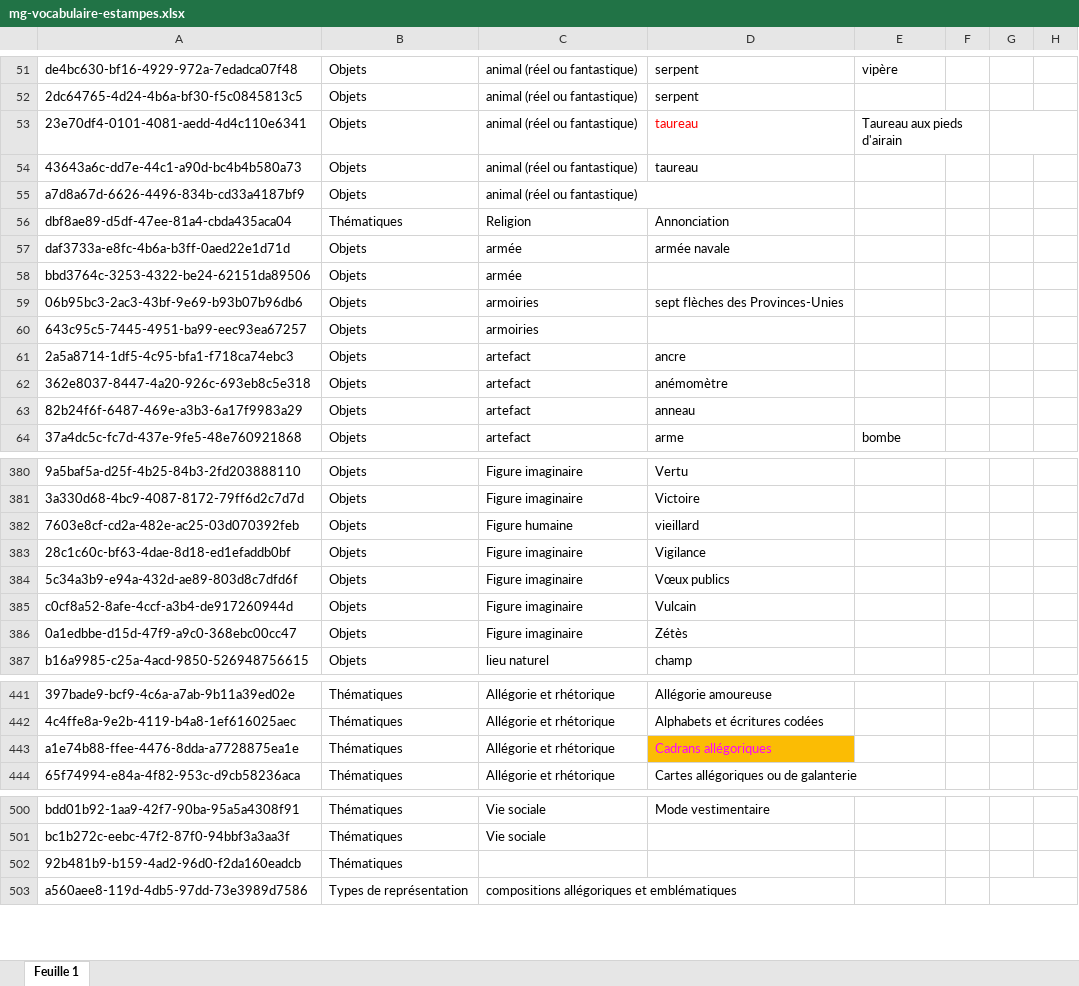
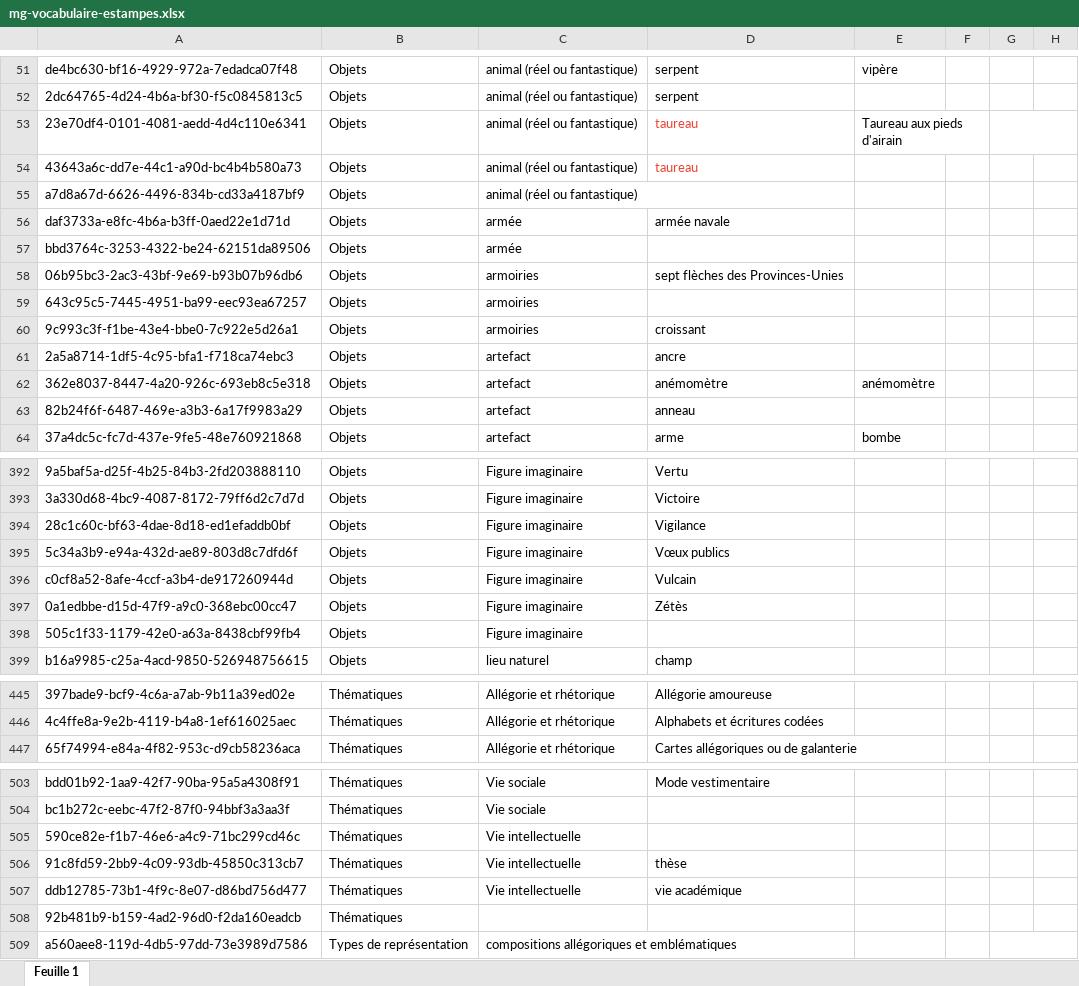
Before and after one commit to sherlock-iremus/sherlock-data, an Excel workbook: sources/mercure-galant/mg-vocabulaire-estampes.xlsx, sheet Feuille 1, drawn as a sheet; only a part is shown, gaps mark what is left out; values as stored, in another font and other column widths than the file's, no borders; charts and pictures not drawn; removed rows and columns are numbered as before the commit, all else as after; the diff covers the shown part only; the diff names each change by its address in the sheet, - before the commit and + after, or states it on an @@ line.

Commit message:
update mg estampes

```diff
--- a/sources/mercure-galant/mg-vocabulaire-estampes.xlsx (sheet Feuille 1)
+++ b/sources/mercure-galant/mg-vocabulaire-estampes.xlsx (sheet Feuille 1)
-D53 text colour: #FF0000
+D53 text colour: #EA4335
-D54 text colour: black
+D54 text colour: #EA4335
-row 56: dbf8ae89-d5df-47ee-81a4-cbda435aca04 | Thématiques | Religion | Annonciation
@@ row 155 moved to row 60: 9c993c3f-f1be-43e4-bbe0-7c922e5d26a1 @@
-E62: (empty)
+E62: anémomètre
@@ row 382 moved to row 244: 7603e8cf-cd2a-482e-ac25-03d070392feb @@
+row 398: 505c1f33-1179-42e0-a63a-8438cbf99fb4 | Objets | Figure imaginaire
-row 443: a1e74b88-ffee-4476-8dda-a7728875ea1e | Thématiques | Allégorie et rhétorique | Cadrans allégoriques
@@ row 521 moved to row 505: 590ce82e-f1b7-46e6-a4c9-71bc299cd46c @@
@@ row 522 moved to row 506: 91c8fd59-2bb9-4c09-93db-45850c313cb7 @@
@@ row 523 moved to row 507: ddb12785-73b1-4f9c-8e07-d86bd756d477 @@
```
Also changed, not shown: 5 added rows, 1 removed row, 24 moved rows, 4 edited cells and cell formats elsewhere in this sheet, charts or pictures, 4 other files.
